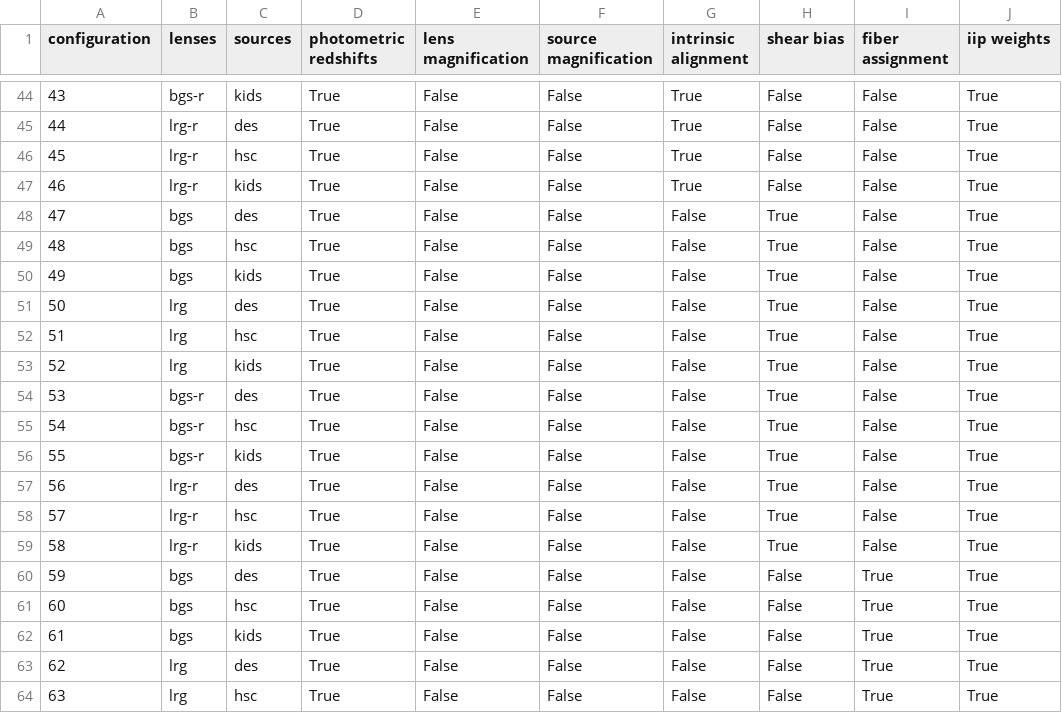
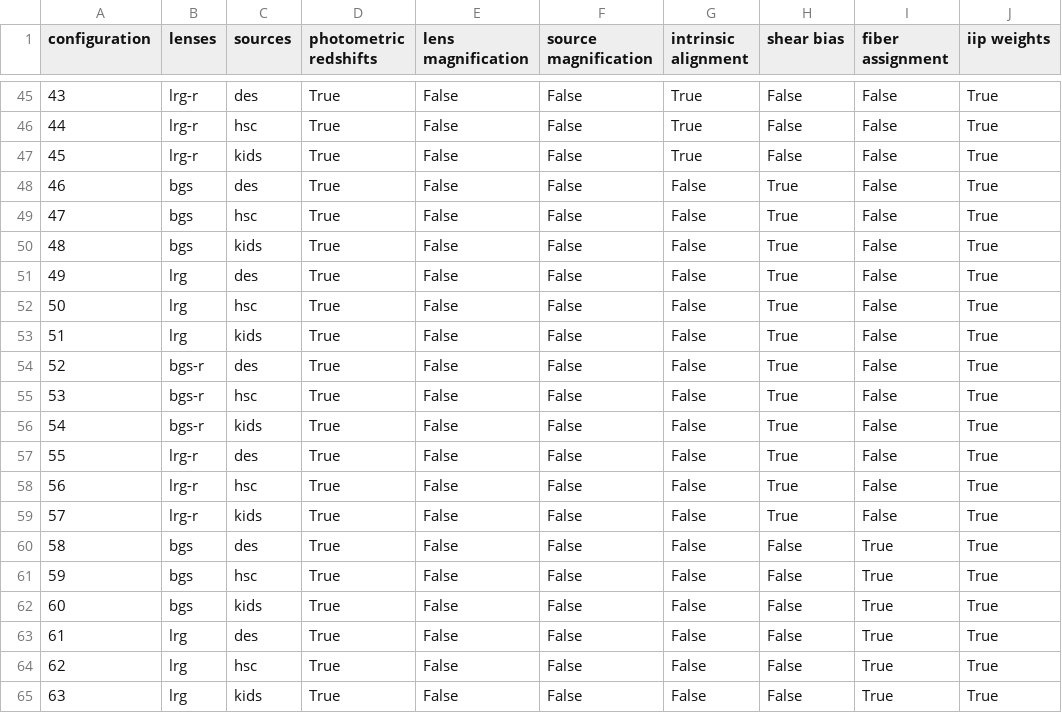
Before and after one commit to johannesulf/Zebu, a CSV file: stacks/config.csv, drawn as a sheet; only a part is shown, gaps mark what is left out; addresses are those after the commit; the diff covers the shown part only; the diff names each change by its address in the sheet, - before the commit and + after, or states it on an @@ line.

```diff
--- a/stacks/config.csv
+++ b/stacks/config.csv
-B45 (lenses): bgs-r
+B45 (lenses): lrg-r
-C45 (sources): kids
+C45 (sources): des
-C46 (sources): des
+C46 (sources): hsc
-C47 (sources): hsc
+C47 (sources): kids
-B48 (lenses): lrg-r
+B48 (lenses): bgs
-C48 (sources): kids
+C48 (sources): des
-G48 (intrinsic alignment): True
+G48 (intrinsic alignment): False
-H48 (shear bias): False
+H48 (shear bias): True
-C49 (sources): des
+C49 (sources): hsc
-C50 (sources): hsc
+C50 (sources): kids
-B51 (lenses): bgs
+B51 (lenses): lrg
-C51 (sources): kids
+C51 (sources): des
-C52 (sources): des
+C52 (sources): hsc
-C53 (sources): hsc
+C53 (sources): kids
-B54 (lenses): lrg
+B54 (lenses): bgs-r
-C54 (sources): kids
+C54 (sources): des
-C55 (sources): des
+C55 (sources): hsc
-C56 (sources): hsc
+C56 (sources): kids
-B57 (lenses): bgs-r
+B57 (lenses): lrg-r
-C57 (sources): kids
+C57 (sources): des
-C58 (sources): des
+C58 (sources): hsc
-C59 (sources): hsc
+C59 (sources): kids
-B60 (lenses): lrg-r
+B60 (lenses): bgs
-C60 (sources): kids
+C60 (sources): des
-H60 (shear bias): True
+H60 (shear bias): False
-I60 (fiber assignment): False
+I60 (fiber assignment): True
-C61 (sources): des
+C61 (sources): hsc
-C62 (sources): hsc
+C62 (sources): kids
-B63 (lenses): bgs
+B63 (lenses): lrg
-C63 (sources): kids
+C63 (sources): des
-C64 (sources): des
+C64 (sources): hsc
-C65 (sources): hsc
+C65 (sources): kids
```
Also changed, not shown: 1 added row, 1 removed row and 80 edited cells elsewhere in this file, 1 other file.
